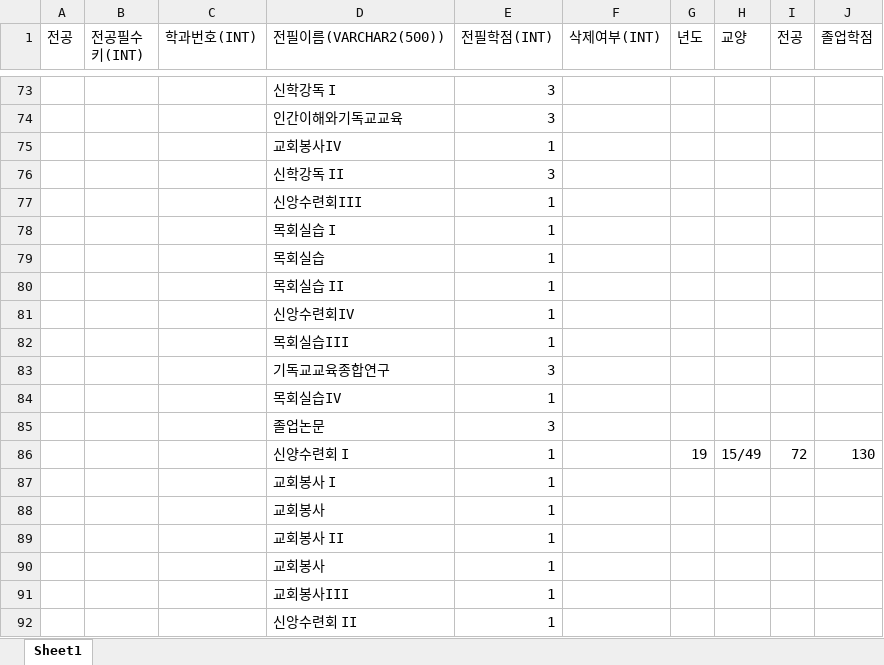
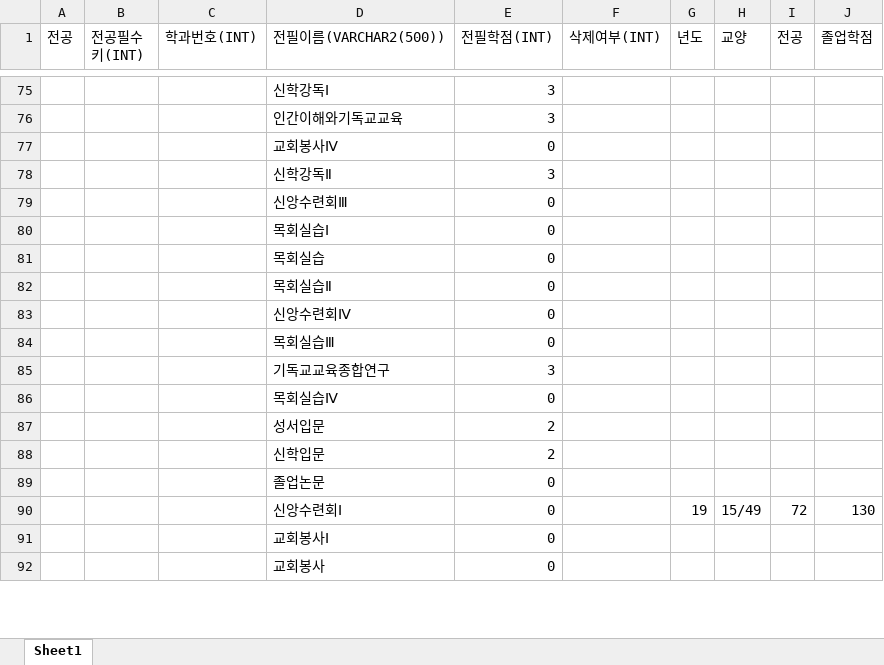
Before and after one commit to Graduate-Ok/Graduation-Okay-, an Excel workbook: 자료/DATABASE/베이스자료/신학,사회,IT,미래융합전필.xlsx, sheet Sheet1, drawn as a sheet; only a part is shown, gaps mark what is left out; values as stored, in another font and other column widths than the file's, no borders; removed rows and columns are numbered as before the commit, all else as after; the diff covers the shown part only; the diff names each change by its address in the sheet, - before the commit and + after, or states it on an @@ line.

```diff
--- a/자료/DATABASE/베이스자료/신학,사회,IT,미래융합전필.xlsx (sheet Sheet1)
+++ b/자료/DATABASE/베이스자료/신학,사회,IT,미래융합전필.xlsx (sheet Sheet1)
-D75 (전필이름(VARCHAR2(500))): 신학강독 I
+D75 (전필이름(VARCHAR2(500))): 신학강독Ⅰ
-row 75:  |  |  | 교회봉사IV | 1
+row 77:  |  |  | 교회봉사Ⅳ | 0
-D78 (전필이름(VARCHAR2(500))): 신학강독 II
+D78 (전필이름(VARCHAR2(500))): 신학강독Ⅱ
-row 77:  |  |  | 신앙수련회III | 1
-row 78:  |  |  | 목회실습 I | 1
-row 79:  |  |  | 목회실습 | 1
-row 80:  |  |  | 목회실습 II | 1
-row 81:  |  |  | 신앙수련회IV | 1
-row 82:  |  |  | 목회실습III | 1
+row 79:  |  |  | 신앙수련회Ⅲ | 0
+row 80:  |  |  | 목회실습Ⅰ | 0
+row 81:  |  |  | 목회실습 | 0
+row 82:  |  |  | 목회실습Ⅱ | 0
+row 83:  |  |  | 신앙수련회Ⅳ | 0
+row 84:  |  |  | 목회실습Ⅲ | 0
-row 84:  |  |  | 목회실습IV | 1
-row 85:  |  |  | 졸업논문 | 3
+row 86:  |  |  | 목회실습Ⅳ | 0
+row 87:  |  |  | 성서입문 | 2
+row 88:  |  |  | 신학입문 | 2
+row 89:  |  |  | 졸업논문 | 0
-D90 (전필이름(VARCHAR2(500))): 신양수련회 I
+D90 (전필이름(VARCHAR2(500))): 신앙수련회Ⅰ
-E90 (전필학점(INT)): 1
+E90 (전필학점(INT)): 0
-row 87:  |  |  | 교회봉사 I | 1
-row 88:  |  |  | 교회봉사 | 1
-row 89:  |  |  | 교회봉사 II | 1
-row 90:  |  |  | 교회봉사 | 1
-row 91:  |  |  | 교회봉사III | 1
-row 92:  |  |  | 신앙수련회 II | 1
+row 91:  |  |  | 교회봉사Ⅰ | 0
+row 92:  |  |  | 교회봉사 | 0
```
Also changed, not shown: 38 added rows, 28 removed rows and 40 edited cells elsewhere in this sheet, 자료/DATABASE/베이스자료/교필.xlsx, 8 other files.
